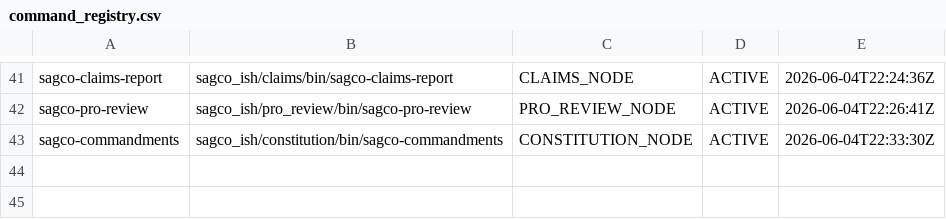
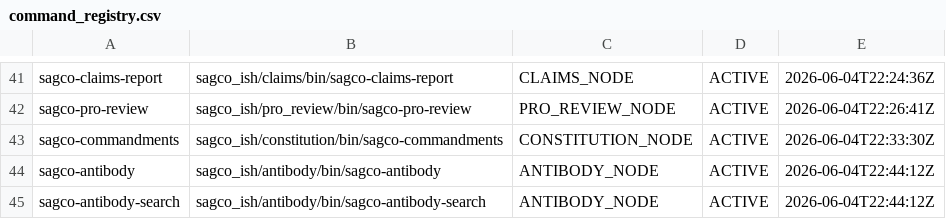
Before and after one commit to Me10101-01/Sovereignty-Architecture-Elevator-Pitch-, a CSV file: sagco_ish/registry/logs/command_registry.csv, drawn as a sheet; only a part is shown, gaps mark what is left out; the diff names each change by its address in the sheet, - before the commit and + after, or states it on an @@ line.

```diff
--- a/sagco_ish/registry/logs/command_registry.csv
+++ b/sagco_ish/registry/logs/command_registry.csv
+row 44: sagco-antibody | sagco_ish/antibody/bin/sagco-antibody | ANTIBODY_NODE | ACTIVE | 2026-06-04T22:44:12Z
+row 45: sagco-antibody-search | sagco_ish/antibody/bin/sagco-antibody-search | ANTIBODY_NODE | ACTIVE | 2026-06-04T22:44:12Z
```
Also changed, not shown: sagco_ish/shared_state/logs/state_updates.csv, 4 other files.
